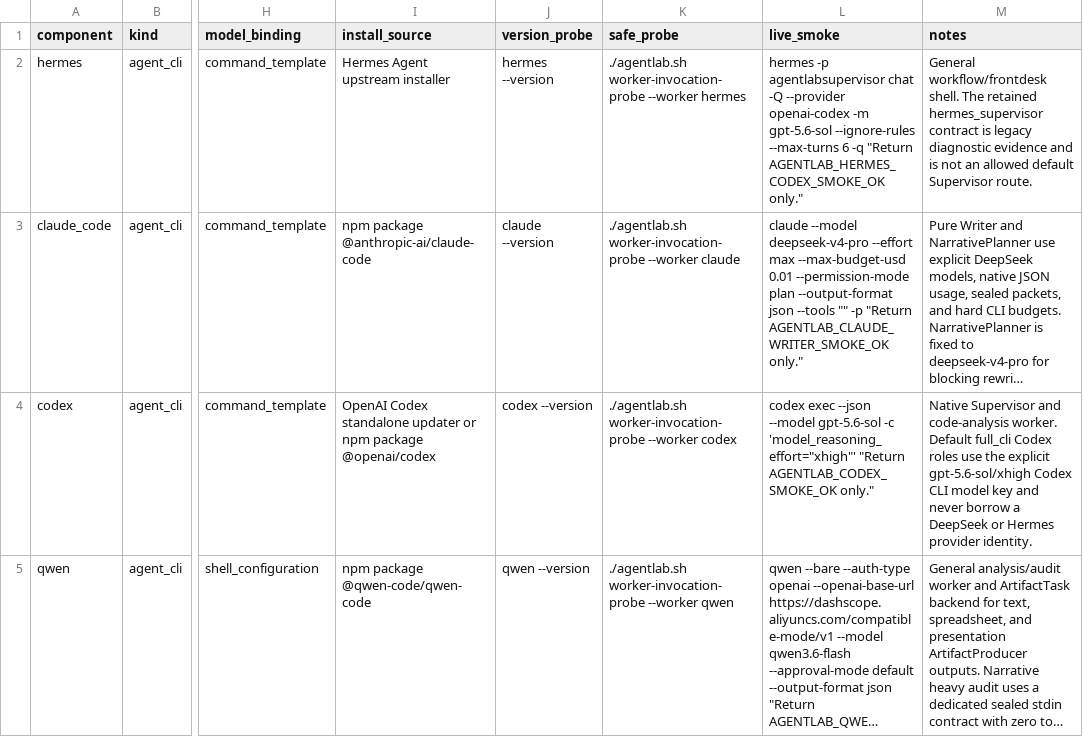
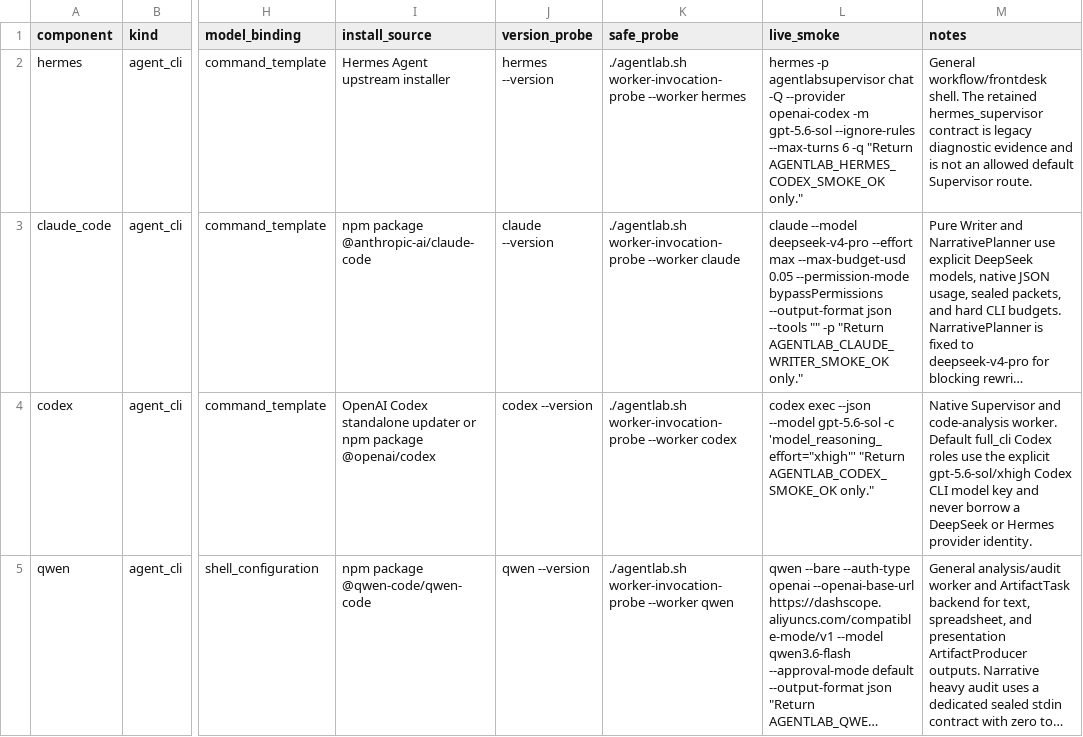
Before and after one commit to Kidrage/AgentLab, a CSV file: docs/AGENTLAB_CLI_REQUIREMENTS.csv, drawn as a sheet; only a part is shown, gaps mark what is left out; long unchanged cells end in …; the diff names each change by its address in the sheet, - before the commit and + after, or states it on an @@ line.

Commit message:
docs(cli): refresh writer invocation matrix

```diff
--- a/docs/AGENTLAB_CLI_REQUIREMENTS.csv
+++ b/docs/AGENTLAB_CLI_REQUIREMENTS.csv
-L3 (live_smoke): …max --max-budget-usd 0.01 --permission-mode plan --output-format json…
+L3 (live_smoke): …max --max-budget-usd 0.05 --permission-mode bypassPermissions --output-format json…
```
